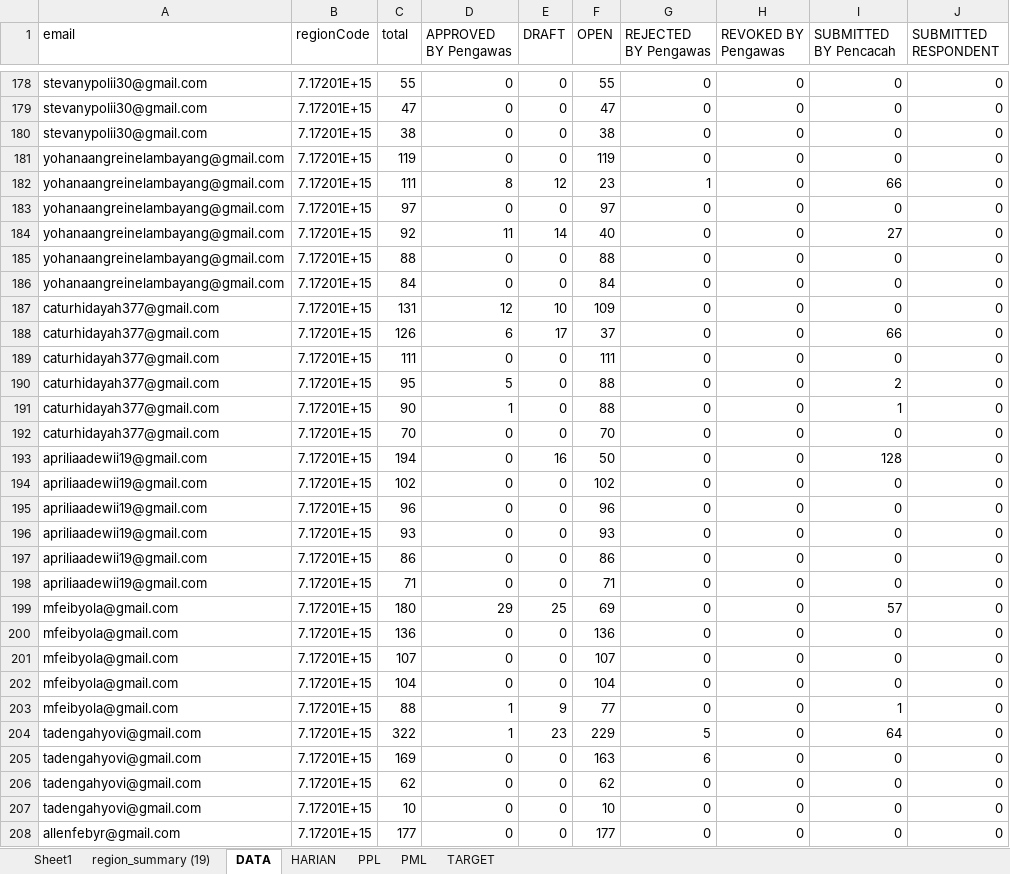
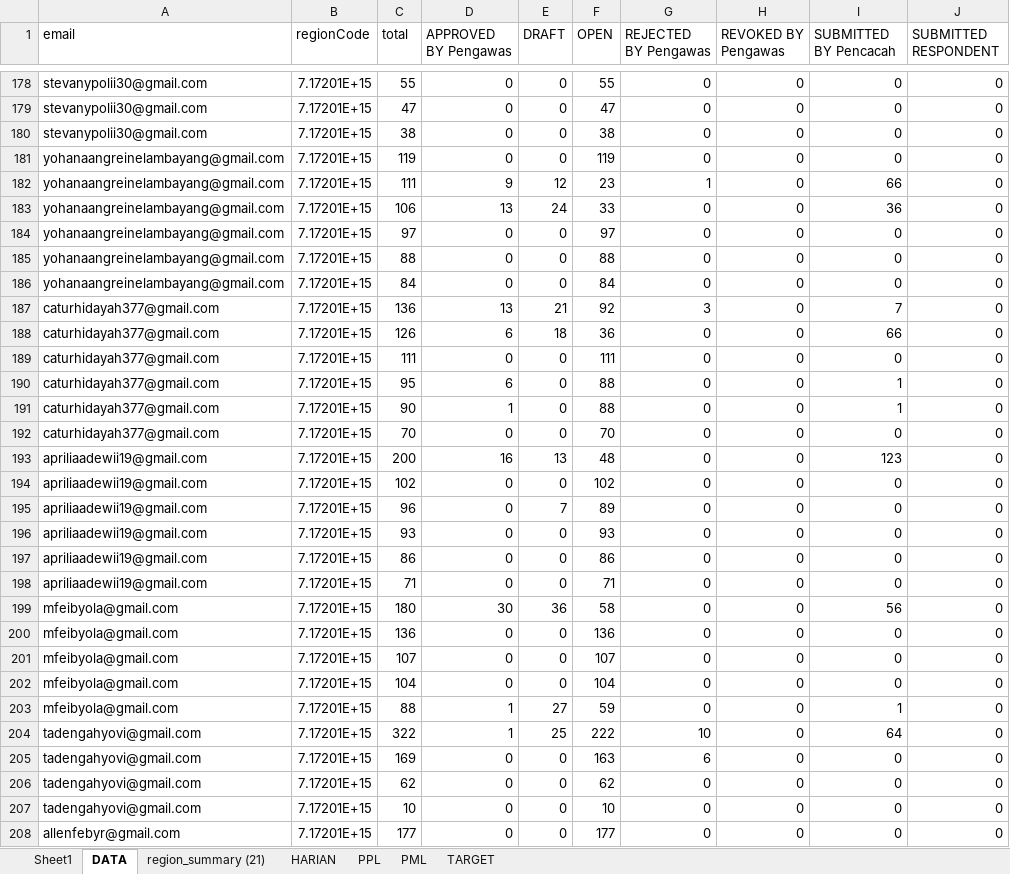
Before and after one commit to gaberielmanalu931/dashboard-petugas, an Excel workbook: mapping_petugas.xlsx, sheet DATA, drawn as a sheet; only a part is shown, gaps mark what is left out; values as stored, in another font and other column widths than the file's, no borders; removed rows and columns are numbered as before the commit, all else as after; the diff covers the shown part only; the diff names each change by its address in the sheet, - before the commit and + after, or states it on an @@ line.

Commit message:
UPDATE DATA

```diff
--- a/mapping_petugas.xlsx (sheet DATA)
+++ b/mapping_petugas.xlsx (sheet DATA)
-sheet tab: region_summary (19)
+sheet tab: region_summary (21)
-D182 (APPROVED BY Pengawas): 8
+D182 (APPROVED BY Pengawas): 9
+row 183: yohanaangreinelambayang@gmail.com | 7.17201E+15 | 106 | 13 | 24 | 33 | 0 | 0 | 36 | 0
-row 184: yohanaangreinelambayang@gmail.com | 7.17201E+15 | 92 | 11 | 14 | 40 | 0 | 0 | 27 | 0
-C187 (total): 131
+C187 (total): 136
-D187 (APPROVED BY Pengawas): 12
+D187 (APPROVED BY Pengawas): 13
-E187 (DRAFT): 10
+E187 (DRAFT): 21
-F187 (OPEN): 109
+F187 (OPEN): 92
-G187 (REJECTED BY Pengawas): 0
+G187 (REJECTED BY Pengawas): 3
-I187 (SUBMITTED BY Pencacah): 0
+I187 (SUBMITTED BY Pencacah): 7
-E188 (DRAFT): 17
+E188 (DRAFT): 18
-F188 (OPEN): 37
+F188 (OPEN): 36
-D190 (APPROVED BY Pengawas): 5
+D190 (APPROVED BY Pengawas): 6
-I190 (SUBMITTED BY Pencacah): 2
+I190 (SUBMITTED BY Pencacah): 1
-C193 (total): 194
+C193 (total): 200
-D193 (APPROVED BY Pengawas): 0
+D193 (APPROVED BY Pengawas): 16
-E193 (DRAFT): 16
+E193 (DRAFT): 13
-F193 (OPEN): 50
+F193 (OPEN): 48
-I193 (SUBMITTED BY Pencacah): 128
+I193 (SUBMITTED BY Pencacah): 123
-E195 (DRAFT): 0
+E195 (DRAFT): 7
-F195 (OPEN): 96
+F195 (OPEN): 89
-D199 (APPROVED BY Pengawas): 29
+D199 (APPROVED BY Pengawas): 30
-E199 (DRAFT): 25
+E199 (DRAFT): 36
-F199 (OPEN): 69
+F199 (OPEN): 58
-I199 (SUBMITTED BY Pencacah): 57
+I199 (SUBMITTED BY Pencacah): 56
-E203 (DRAFT): 9
+E203 (DRAFT): 27
-F203 (OPEN): 77
+F203 (OPEN): 59
-E204 (DRAFT): 23
+E204 (DRAFT): 25
-F204 (OPEN): 229
+F204 (OPEN): 222
-G204 (REJECTED BY Pengawas): 5
+G204 (REJECTED BY Pengawas): 10
```
Also changed, not shown: 23 added rows, 23 removed rows and 1097 edited cells elsewhere in this sheet, sheet PPL, sheet HARIAN, sheet PML, 1 other file.
